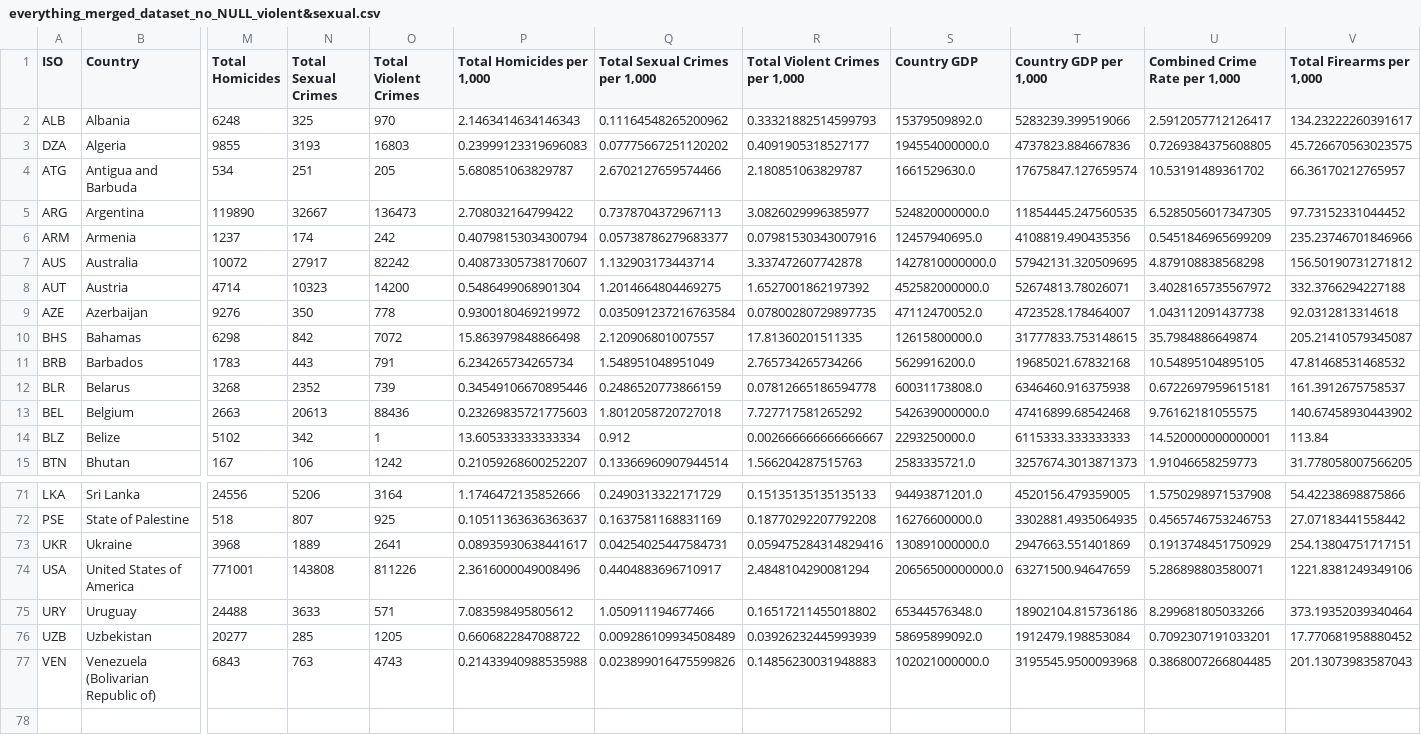
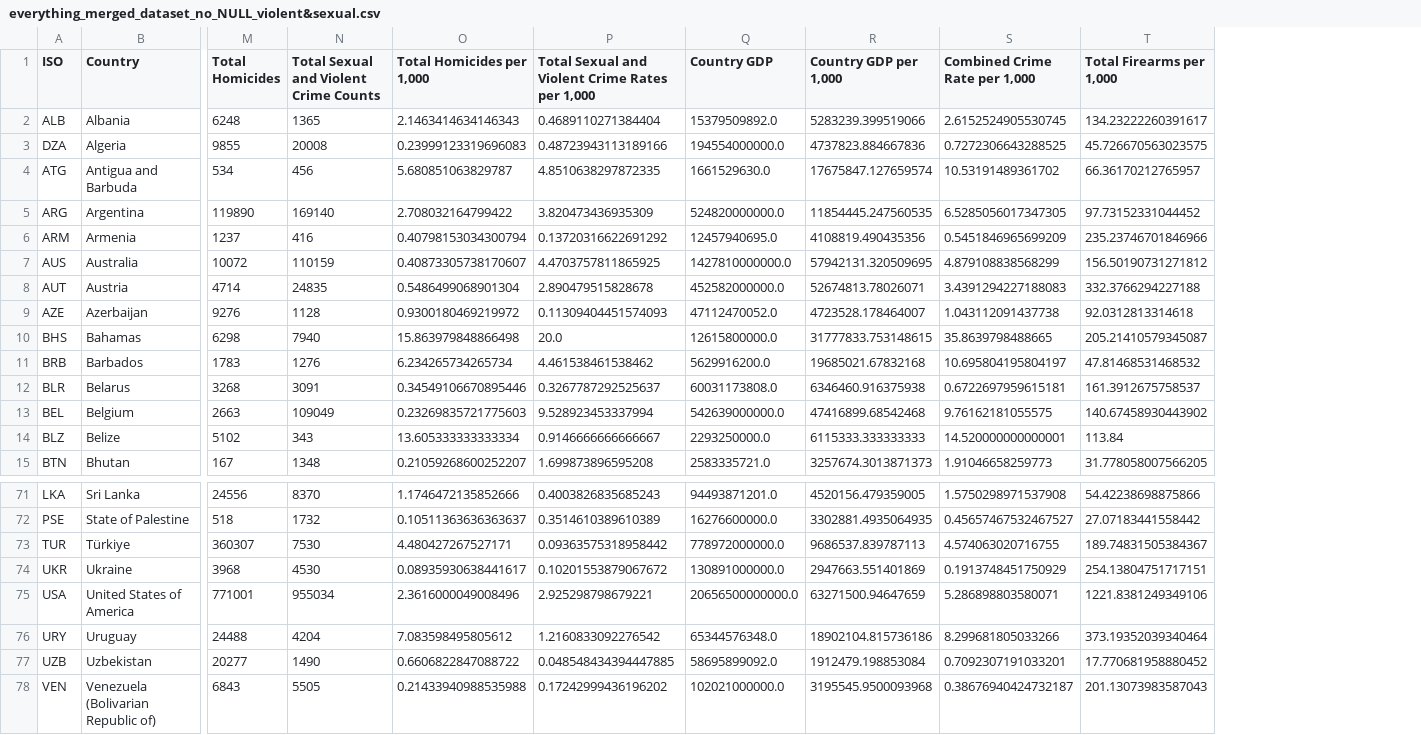
Before and after one commit to Alexderoode011202/DW_project, a CSV file: new-data/everything_merged_dataset_no_NULL_violent&sexual.csv, drawn as a sheet; only a part is shown, gaps mark what is left out; removed rows and columns are numbered as before the commit, all else as after; rows hold the shown columns only; the diff covers the shown part only; the diff names each change by its address in the sheet, - before the commit and + after, or states it on an @@ line.

Commit message:
Fixed the issue with violent & sexual crimes; rerun experiments

```diff
--- a/new-data/everything_merged_dataset_no_NULL_violent&sexual.csv
+++ b/new-data/everything_merged_dataset_no_NULL_violent&sexual.csv
-column N (Total Sexual Crimes), rows 2-15: 325 | 3193 | 251 | 32667 | 174 | 27917 | 10323 | 350 | 842 | 443 | 2352 | 20613 | 342 | 106; rows 71-77: 5206 | 807 | 1889 | 143808 | 3633 | 285 | 763
-column O (Total Violent Crimes), rows 2-15: 970 | 16803 | 205 | 136473 | 242 | 82242 | 14200 | 778 | 7072 | 791 | 739 | 88436 | 1 | 1242; rows 71-77: 3164 | 925 | 2641 | 811226 | 571 | 1205 | 4743
+column N, rows 1-15: Total Sexual and Violent Crime Counts | 1365 | 20008 | 456 | 169140 | 416 | 110159 | 24835 | 1128 | 7940 | 1276 | 3091 | 109049 | 343 | 1348; rows 71-72: 8370 | 1732; rows 74-78: 4530 | 955034 | 4204 | 1490 | 5505
-column Q (Total Sexual Crimes per 1,000), rows 2-15: 0.11164548265200962 | 0.07775667251120202 | 2.6702127659574466 | 0.7378704372967113 | 0.05738786279683377 | 1.132903173443714 | 1.2014664804469275 | 0.035091237216763584 | 2.120906801007557 | 1.548951048951049 | 0.2486520773866159 | 1.8012058720727018 | 0.912 | 0.13366960907944514; rows 71-77: 0.2490313322171729 | 0.1637581168831169 | 0.04254025447584731 | 0.4404883696710917 | 1.050911194677466 | 0.009286109934508489 | 0.023899016475599826
-column R (Total Violent Crimes per 1,000), rows 2-15: 0.33321882514599793 | 0.4091905318527177 | 2.180851063829787 | 3.0826029996385977 | 0.07981530343007916 | 3.337472607742878 | 1.6527001862197392 | 0.07800280729897735 | 17.81360201511335 | 2.765734265734266 | 0.07812665186594778 | 7.727717581265292 | 0.002666666666666667 | 1.566204287515763; rows 71-77: 0.15135135135135133 | 0.18770292207792208 | 0.059475284314829416 | 2.4848104290081294 | 0.16517211455018802 | 0.03926232445993939 | 0.14856230031948883
+column P, rows 1-15: Total Sexual and Violent Crime Rates per 1,000 | 0.4689110271384404 | 0.48723943113189166 | 4.8510638297872335 | 3.820473436935309 | 0.13720316622691292 | 4.4703757811865925 | 2.890479515828678 | 0.11309404451574093 | 20.0 | 4.461538461538462 | 0.3267787292525637 | 9.528923453337994 | 0.9146666666666667 | 1.699873896595208; rows 71-72: 0.4003826835685243 | 0.3514610389610389; rows 74-78: 0.10201553879067672 | 2.925298798679221 | 1.2160833092276542 | 0.048548434394447885 | 0.17242999436196202
-S2 (Combined Crime Rate per 1,000): 2.5912057712126417
+S2 (Combined Crime Rate per 1,000): 2.6152524905530745
-S3 (Combined Crime Rate per 1,000): 0.7269384375608805
+S3 (Combined Crime Rate per 1,000): 0.7272306643288525
-S7 (Combined Crime Rate per 1,000): 4.879108838568298
+S7 (Combined Crime Rate per 1,000): 4.879108838568299
-S8 (Combined Crime Rate per 1,000): 3.4028165735567972
+S8 (Combined Crime Rate per 1,000): 3.4391294227188083
-S10 (Combined Crime Rate per 1,000): 35.7984886649874
+S10 (Combined Crime Rate per 1,000): 35.8639798488665
-S11 (Combined Crime Rate per 1,000): 10.54895104895105
+S11 (Combined Crime Rate per 1,000): 10.695804195804197
-S72 (Combined Crime Rate per 1,000): 0.4565746753246753
+S72 (Combined Crime Rate per 1,000): 0.45657467532467527
+row 73: TUR | Türkiye | 360307 | 7530 | 4.480427267527171 | 0.09363575318958442 | 778972000000.0 | 9686537.839787113 | 4.574063020716755 | 189.74831505384367
-S78 (Combined Crime Rate per 1,000): 0.3868007266804485
+S78 (Combined Crime Rate per 1,000): 0.38676940424732187
```
Also changed, not shown: 33 edited cells elsewhere in this file, 4 other files.
